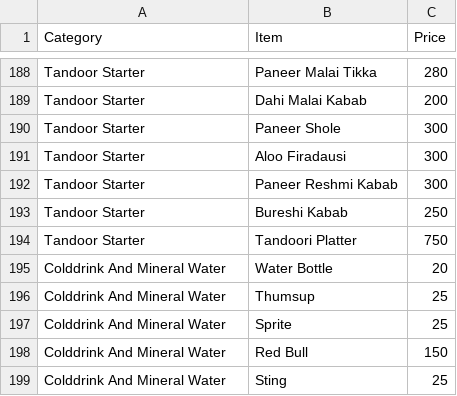
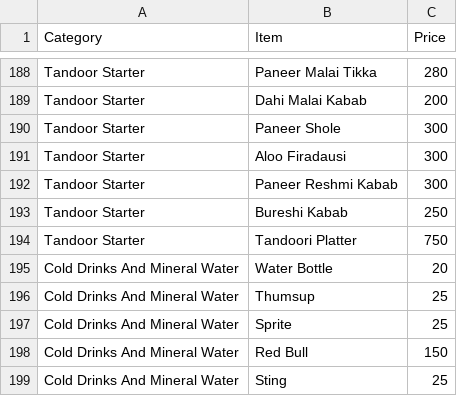
Before and after one commit to ankit64788/aarambh-restaurant-menu, a CSV file: restaurant_menu.csv, drawn as a sheet; only a part is shown, gaps mark what is left out.

Commit message:
Update restaurant_menu.csv

```diff
--- a/restaurant_menu.csv
+++ b/restaurant_menu.csv
@@ -194,6 +194,6 @@ Tandoor Starter,Bureshi Kabab,250
 Tandoor Starter,Tandoori Platter,750
-Colddrink And Mineral Water,Water Bottle,20
-Colddrink And Mineral Water,Thumsup,25
-Colddrink And Mineral Water,Sprite,25
-Colddrink And Mineral Water,Red Bull,150
-Colddrink And Mineral Water,Sting,25
+Cold Drinks And Mineral Water,Water Bottle,20
+Cold Drinks And Mineral Water,Thumsup,25
+Cold Drinks And Mineral Water,Sprite,25
+Cold Drinks And Mineral Water,Red Bull,150
+Cold Drinks And Mineral Water,Sting,25
```
